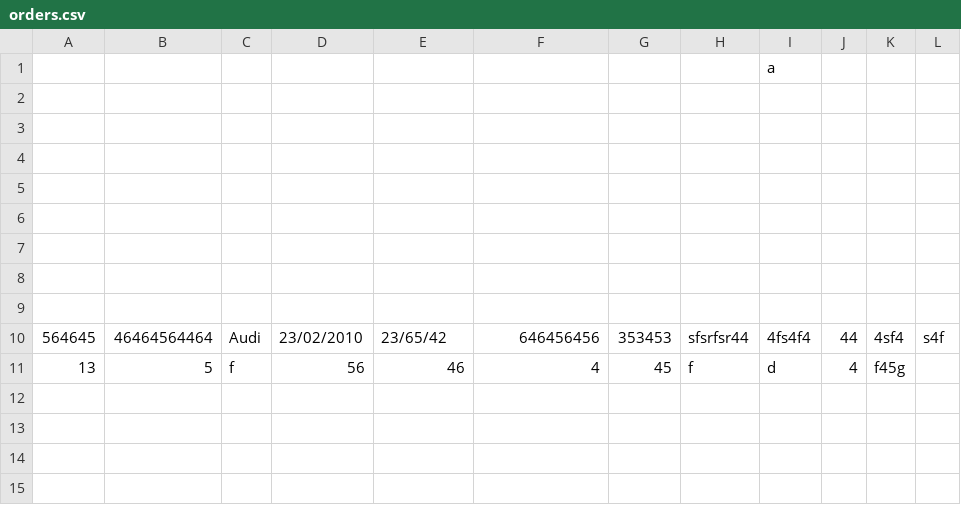
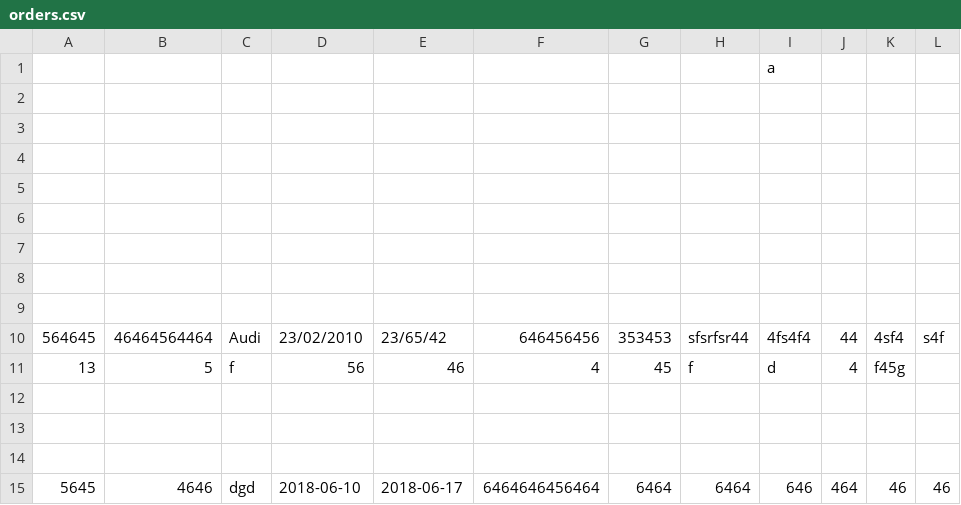
Before and after one commit to reynirf/verklegtnamskeid, a CSV file: data/orders.csv, drawn as a sheet.

Commit message:
calculate order virkar má bæta meira

```diff
--- a/data/orders.csv
+++ b/data/orders.csv
@@ -11 +11,5 @@
 13,5,f,56,46,4,45,f,d,4,f45g,
+
+,,,,,,,,,,,
+
+5645,4646,dgd,2018-06-10,2018-06-17,6464646456464,6464,6464,646,464,46,46
```
Also changed, not shown: 2 other files.
